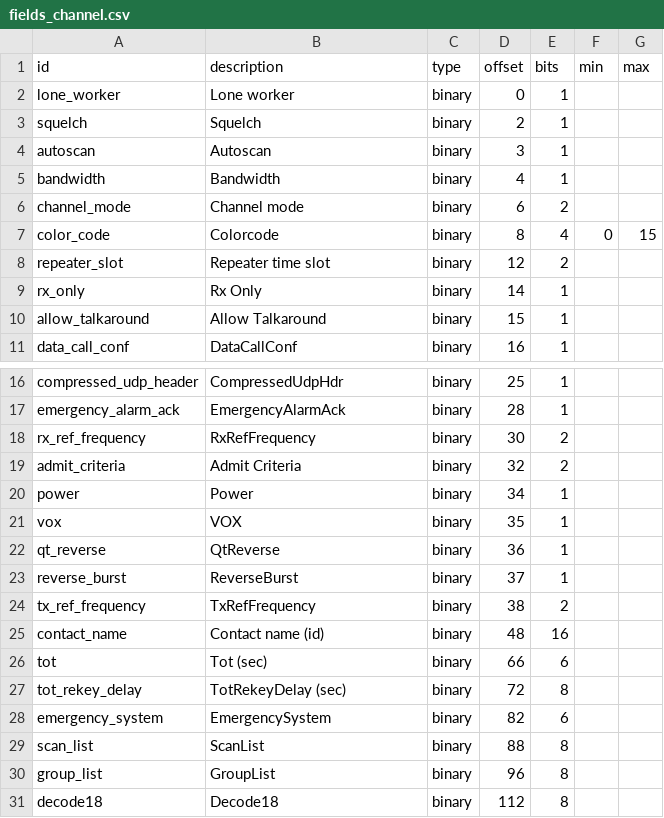
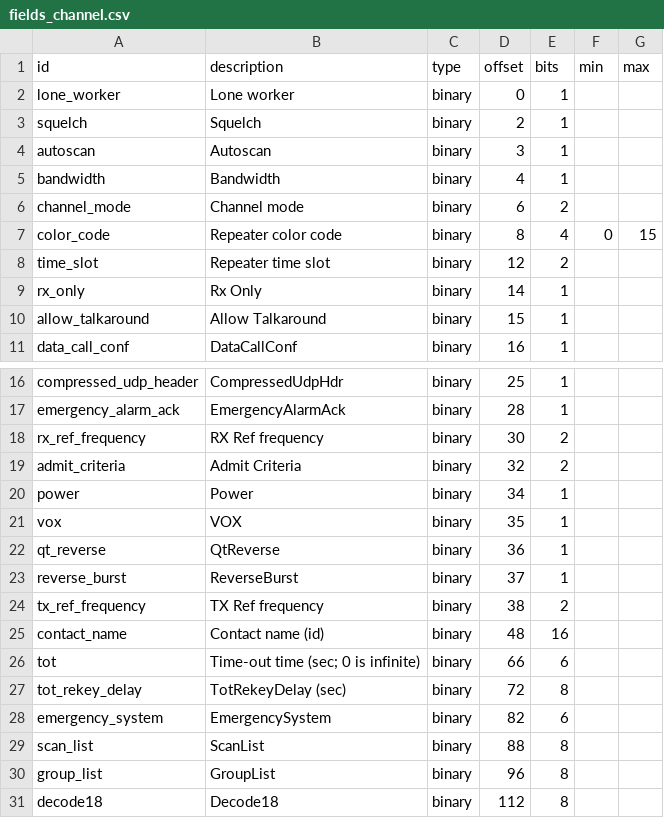
Before and after one commit to jblachly/pyrdt, a CSV file: fields_channel.csv, drawn as a sheet; only a part is shown, gaps mark what is left out.

```diff
--- a/fields_channel.csv
+++ b/fields_channel.csv
@@ -6,4 +6,4 @@ bandwidth,Bandwidth,binary,4,1,,
 channel_mode,Channel mode,binary,6,2,,
-color_code,Colorcode,binary,8,4,0,15
-repeater_slot,Repeater time slot,binary,12,2,,
+color_code,Repeater color code,binary,8,4,0,15
+time_slot,Repeater time slot,binary,12,2,,
 rx_only,Rx Only,binary,14,1,,
@@ -17,3 +17,3 @@ compressed_udp_header,CompressedUdpHdr,binary,25,1,,
 emergency_alarm_ack,EmergencyAlarmAck,binary,28,1,,
-rx_ref_frequency,RxRefFrequency,binary,30,2,,
+rx_ref_frequency,RX Ref frequency,binary,30,2,,
 admit_criteria,Admit Criteria,binary,32,2,,
@@ -23,5 +23,5 @@ qt_reverse,QtReverse,binary,36,1,,
 reverse_burst,ReverseBurst,binary,37,1,,
-tx_ref_frequency,TxRefFrequency,binary,38,2,,
+tx_ref_frequency,TX Ref frequency,binary,38,2,,
 contact_name,Contact name (id),binary,48,16,,
-tot,Tot (sec),binary,66,6,,
+tot,Time-out time (sec; 0 is infinite),binary,66,6,,
 tot_rekey_delay,TotRekeyDelay (sec),binary,72,8,,
```
Also changed, not shown: 1 other file.
